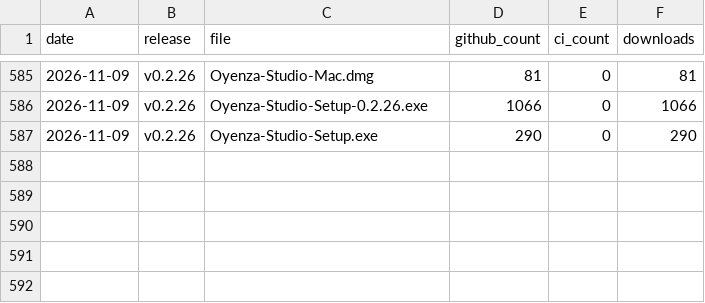
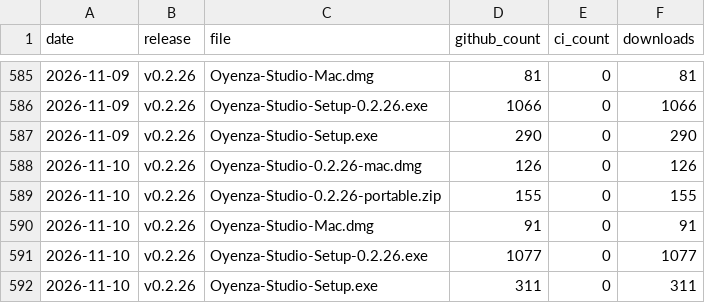
Before and after one commit to lucacadalora/oyenza-studio, a CSV file: data/downloads.csv, drawn as a sheet; only a part is shown, gaps mark what is left out.

```diff
--- a/data/downloads.csv
+++ b/data/downloads.csv
@@ -587 +587,6 @@ date,release,file,github_count,ci_count,downloads
 2026-11-09,v0.2.26,Oyenza-Studio-Setup.exe,290,0,290
+2026-11-10,v0.2.26,Oyenza-Studio-0.2.26-mac.dmg,126,0,126
+2026-11-10,v0.2.26,Oyenza-Studio-0.2.26-portable.zip,155,0,155
+2026-11-10,v0.2.26,Oyenza-Studio-Mac.dmg,91,0,91
+2026-11-10,v0.2.26,Oyenza-Studio-Setup-0.2.26.exe,1077,0,1077
+2026-11-10,v0.2.26,Oyenza-Studio-Setup.exe,311,0,311
```
Also changed, not shown: 4 other files.
